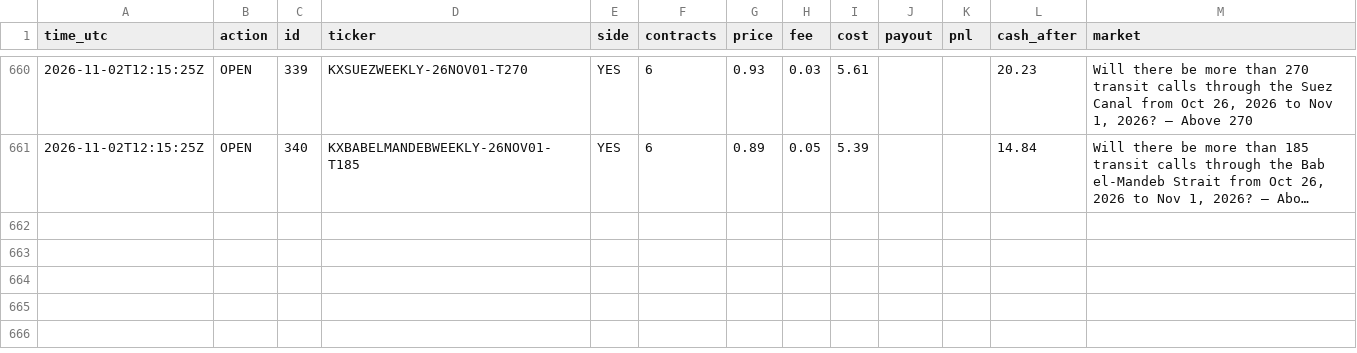
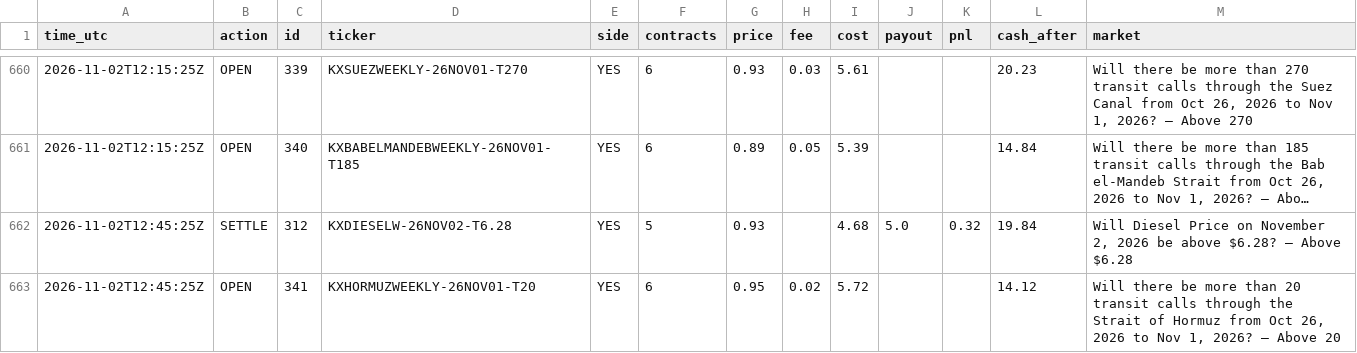
Before and after one commit to xne0nlight/kalshi-paper-bot, a CSV file: state/trade_log.csv, drawn as a sheet; only a part is shown, gaps mark what is left out; long unchanged cells end in …; the diff names each change by its address in the sheet, - before the commit and + after, or states it on an @@ line.

```diff
--- a/state/trade_log.csv
+++ b/state/trade_log.csv
+row 662: 2026-11-02T12:45:25Z | SETTLE | 312 | KXDIESELW-26NOV02-T6.28 | YES | 5 | 0.93 |  | 4.68 | 5.0 | 0.32 | 19.84 | Will Diesel Price on November 2, 2026 be above $6.28? — Above $6.28
+row 663: 2026-11-02T12:45:25Z | OPEN | 341 | KXHORMUZWEEKLY-26NOV01-T20 | YES | 6 | 0.95 | 0.02 | 5.72 |  |  | 14.12 | Will there be more than 20 transit calls through the Strait of Hormuz from Oct 26, 2026 to Nov 1, 2026? — Above 20
```
Also changed, not shown: 5 other files.
